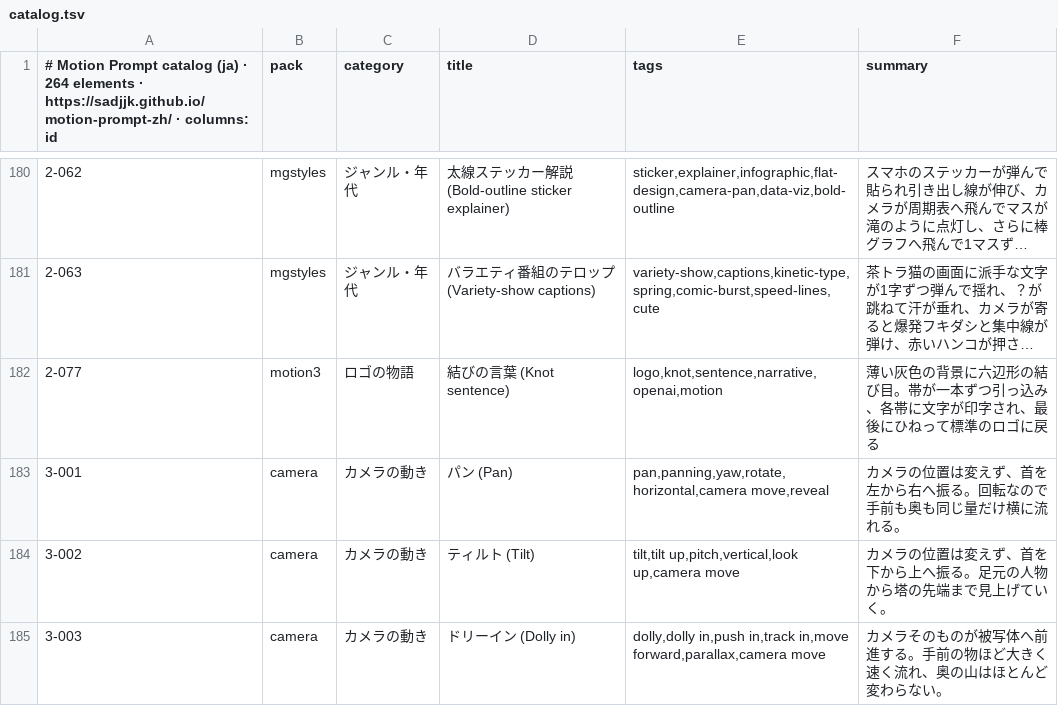
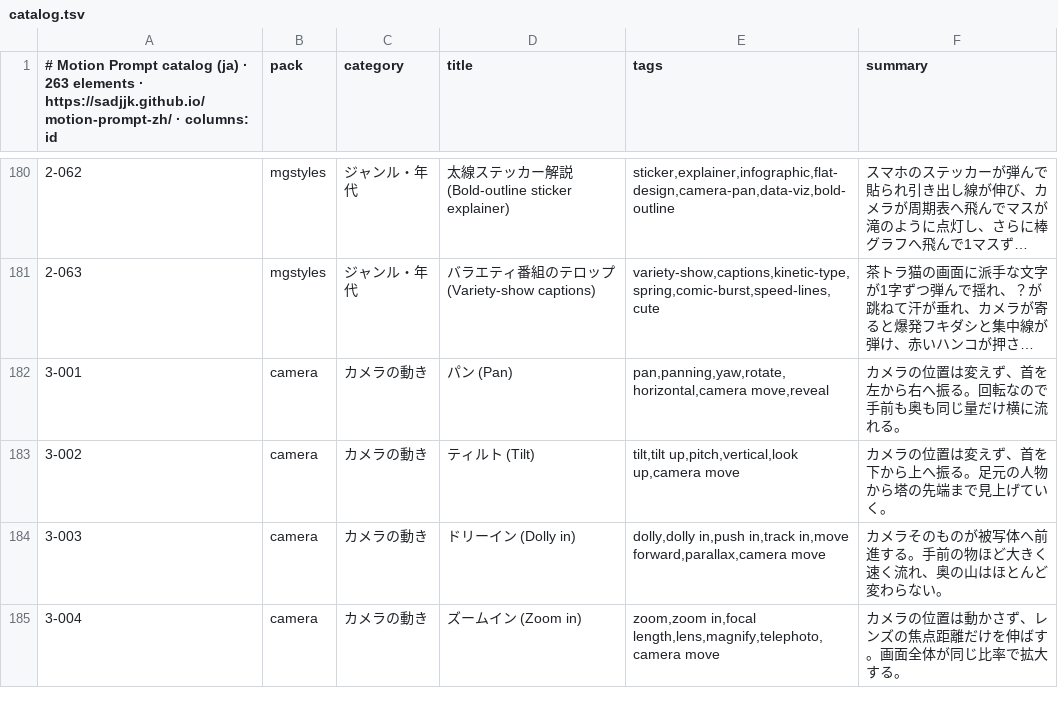
Before and after one commit to sadjjk/motion-prompt-zh, a TSV file: api/v1/ja/catalog.tsv, drawn as a sheet; only a part is shown, gaps mark what is left out; the shorter side is filled out with more unchanged rows; long unchanged cells end in …; the diff names each change by its address in the sheet, - before the commit and + after, or states it on an @@ line.

Commit message:
revert: 移除 #2-077 打结效果与 motion3 分类包
- 画面与原作差距大，用户决定不收录

```diff
--- a/api/v1/ja/catalog.tsv
+++ b/api/v1/ja/catalog.tsv
-A1: …(ja) · 264 elements ·…
+A1: …(ja) · 263 elements ·…
-row 182: 2-077 | motion3 | ロゴの物語 | 結びの言葉 (Knot sentence) | logo,knot,sentence,narrative,openai,motion | 薄い灰色の背景に六辺形の結び目。帯が一本ずつ引っ込み、各帯に文字が印字され、最後にひねって標準のロゴに戻る
```
Also changed, not shown: api/v1/en/catalog.tsv, api/v1/zh-Hans/catalog.tsv, 21 other files.
